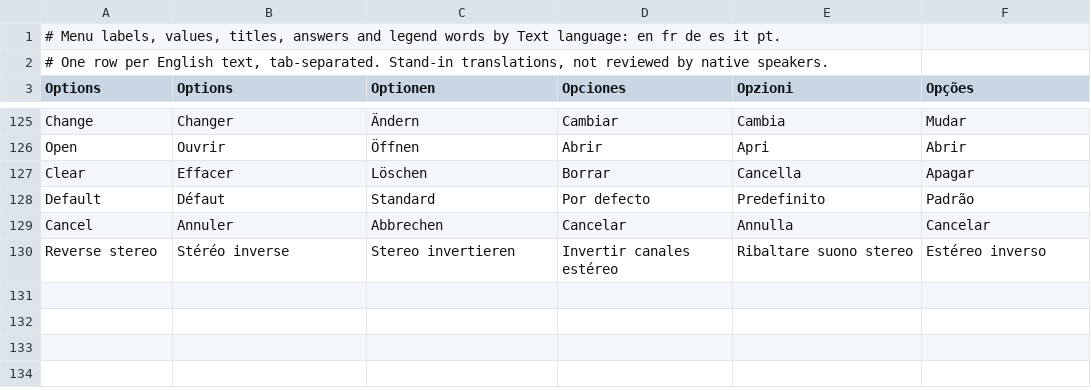
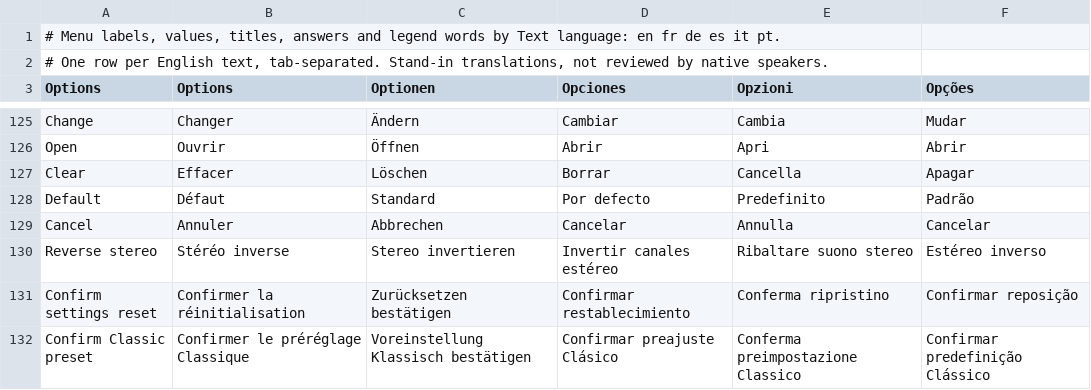
Before and after one commit to noctonca/lba2-menu-prototype, a TSV file: lang/menu.tsv, drawn as a sheet; only a part is shown, gaps mark what is left out; the diff names each change by its address in the sheet, - before the commit and + after, or states it on an @@ line.

Commit message:
A question has its own title and a Cancel in the legend
The Classic and Reset settings questions kept the page's title ("Advanced
and reset") and the legend named only Choose and Answer, though Esc
answers No. Now "Confirm Classic preset" / "Confirm settings reset" and
Esc Cancel. EPmager's feedback, 2026-11-11.

```diff
--- a/lang/menu.tsv
+++ b/lang/menu.tsv
+row 131: Confirm settings reset | Confirmer la réinitialisation | Zurücksetzen bestätigen | Confirmar restablecimiento | Conferma ripristino | Confirmar reposição
+row 132: Confirm Classic preset | Confirmer le préréglage Classique | Voreinstellung Klassisch bestätigen | Confirmar preajuste Clásico | Conferma preimpostazione Classico | Confirmar predefinição Clássico
```
Also changed, not shown: 2 other files.
